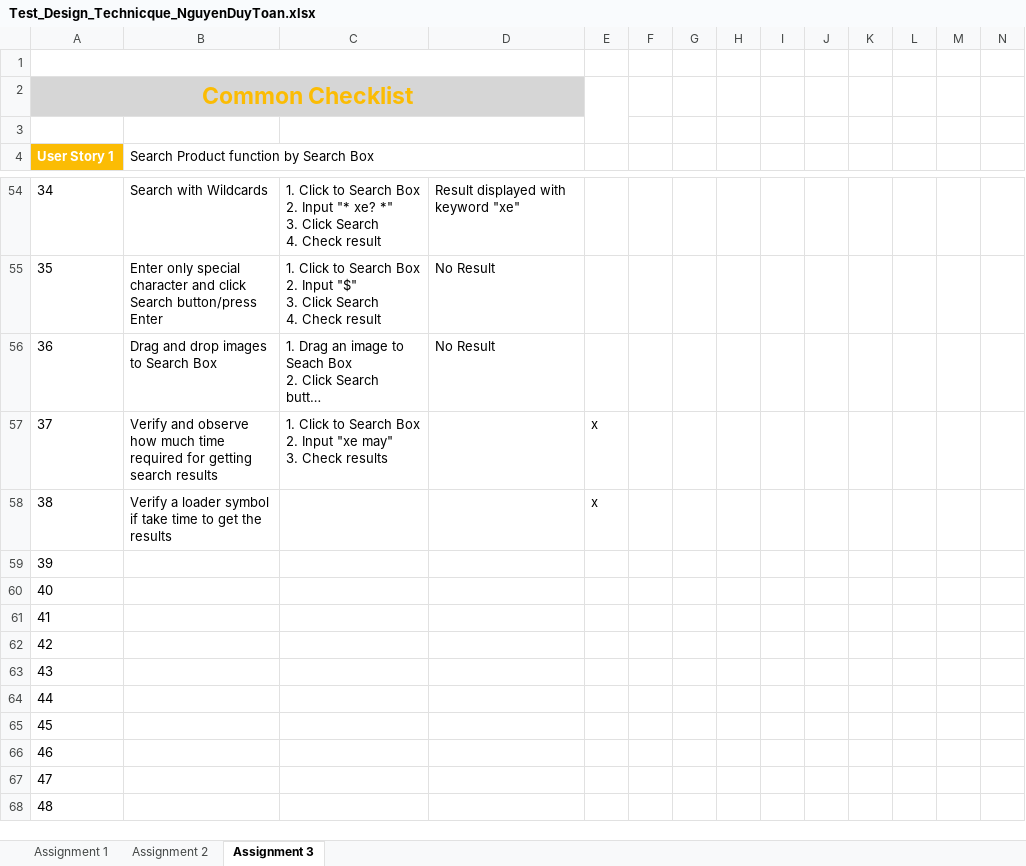
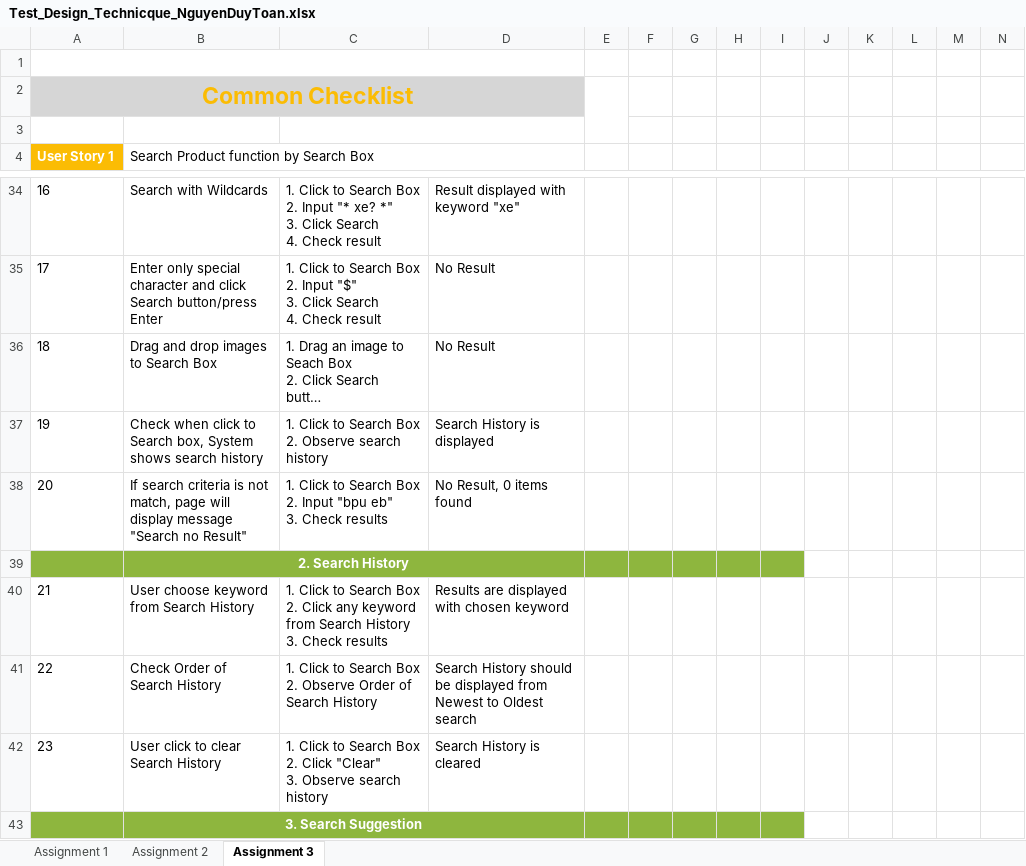
Before and after one commit to ryanautotest/rookies-batch-6-automation, an Excel workbook: Test_Design_Technicque_NguyenDuyToan.xlsx, sheet Assignment 3, drawn as a sheet; only a part is shown, gaps mark what is left out; the shorter side is filled out with more unchanged rows; long unchanged cells end in …; values as stored, in another font and other column widths than the file's, no borders; removed rows and columns are numbered as before the commit, all else as after; rows hold the shown columns only; ↵ is a line break in a cell; the diff covers the shown part only; the diff names each change by its address in the sheet, - before the commit and + after, or states it on an @@ line.

Commit message:
Assignment 3 Testcase Update

```diff
--- a/Test_Design_Technicque_NguyenDuyToan.xlsx (sheet Assignment 3)
+++ b/Test_Design_Technicque_NguyenDuyToan.xlsx (sheet Assignment 3)
@@ column A (User Story 1) renumbered from row 31 down @@
-row 57: 37 | Verify and observe how much time required for getting search results | 1. Click to Search Box ↵ 2. Input "xe may" ↵ 3. Check results |  | x
-row 58: 38 | Verify a loader symbol if take time to get the results |  |  | x
@@ row 31 moved to row 37: 19 @@
@@ row 34 moved to row 38: 20 @@
+row 39:  | 2. Search History
+row 40: 21 | User choose keyword from Search History | 1. Click to Search Box ↵ 2. Click any keyword from Search History ↵ 3. Check results | Results are displayed with chosen keyword
+row 41: 22 | Check Order of Search History | 1. Click to Search Box ↵ 2. Observe Order of Search History | Search History should be displayed from Newest to Oldest search
+row 42: 23 | User click to clear Search History | 1. Click to Search Box ↵ 2. Click "Clear" ↵ 3. Observe search history | Search History is cleared
+row 43:  | 3. Search Suggestion
```
Also changed, not shown: 22 added rows, 16 removed rows, 2 moved rows and 8 edited cells elsewhere in this sheet, sheet Assignment 2, formulas that keep their value.
